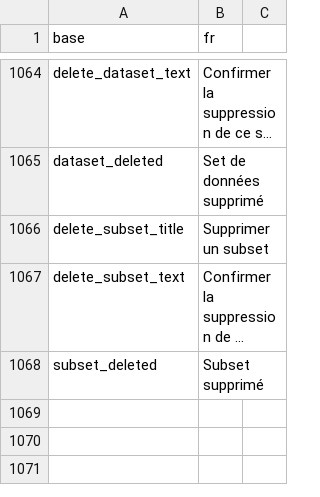
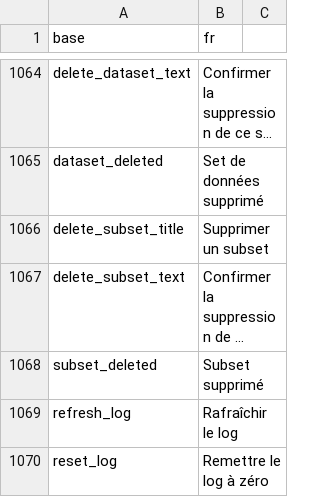
Before and after one commit to BorisDelange/LinkR, a CSV file: inst/translations/translation_fr.csv, drawn as a sheet; only a part is shown, gaps mark what is left out; long unchanged cells end in …; the diff names each change by its address in the sheet, - before the commit and + after, or states it on an @@ line.

```diff
--- a/inst/translations/translation_fr.csv
+++ b/inst/translations/translation_fr.csv
+row 1069: refresh_log | Rafraîchir le log
+row 1070: reset_log | Remettre le log à zéro
```
Also changed, not shown: inst/translations/translation_en.csv, 5 other files.
